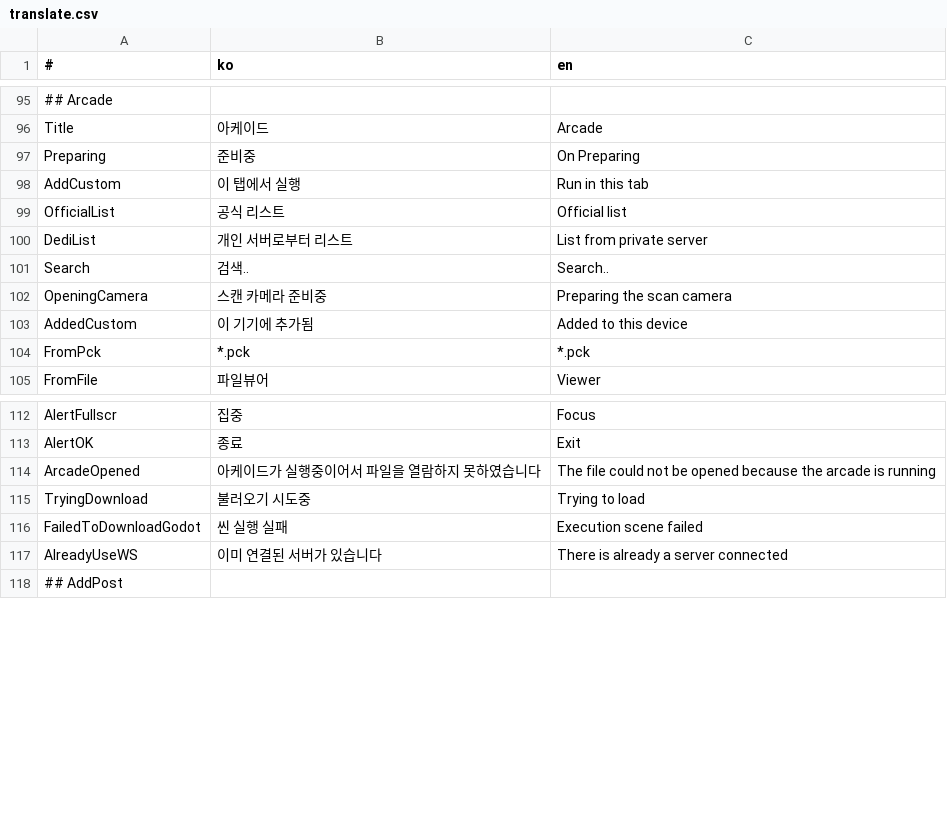
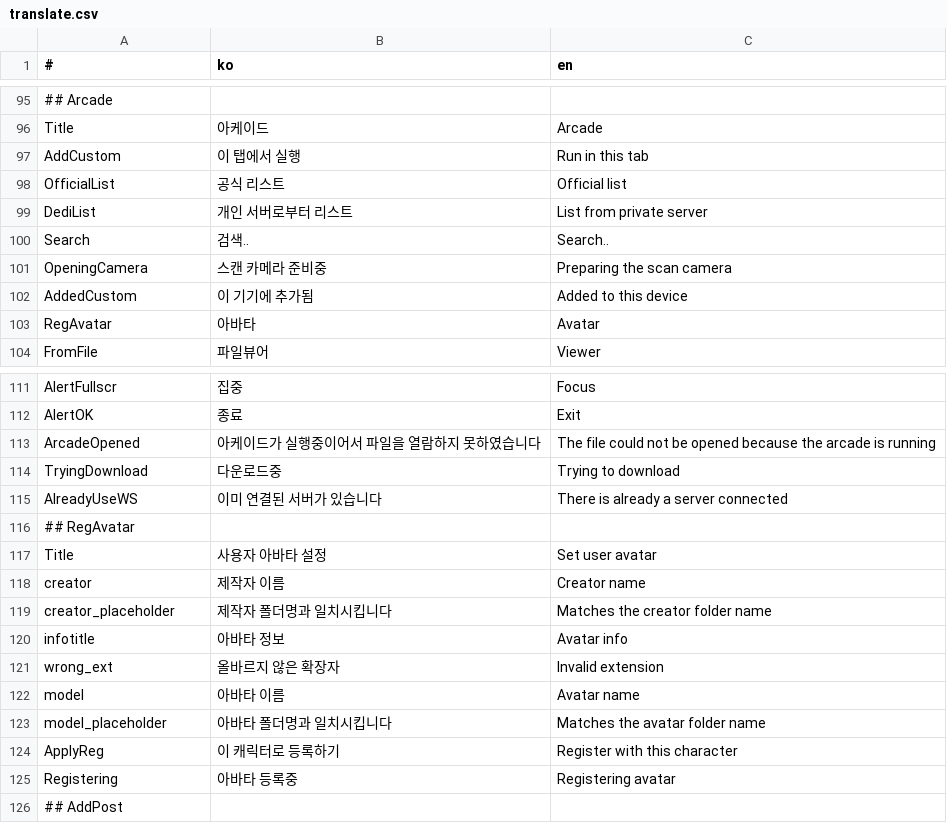
Before and after one commit to is2you2/is2you2.github.io, a CSV file: pjcone_pwa/assets/data/translate.csv, drawn as a sheet; only a part is shown, gaps mark what is left out; removed rows and columns are numbered as before the commit, all else as after; the diff names each change by its address in the sheet, - before the commit and + after, or states it on an @@ line.

Commit message:
pjcone v0.84.0

```diff
--- a/pjcone_pwa/assets/data/translate.csv
+++ b/pjcone_pwa/assets/data/translate.csv
-row 97: Preparing | 준비중 | On Preparing
-row 104: FromPck | *.pck | *.pck
+row 103: RegAvatar | 아바타 | Avatar
-B114 (ko): 불러오기 시도중
+B114 (ko): 다운로드중
-C114 (en): Trying to load
+C114 (en): Trying to download
-row 116: FailedToDownloadGodot | 씬 실행 실패 | Execution scene failed
+row 116: ## RegAvatar
+row 117: Title | 사용자 아바타 설정 | Set user avatar
+row 118: creator | 제작자 이름 | Creator name
+row 119: creator_placeholder | 제작자 폴더명과 일치시킵니다 | Matches the creator folder name
+row 120: infotitle | 아바타 정보 | Avatar info
+row 121: wrong_ext | 올바르지 않은 확장자 | Invalid extension
+row 122: model | 아바타 이름 | Avatar name
+row 123: model_placeholder | 아바타 폴더명과 일치시킵니다 | Matches the avatar folder name
+row 124: ApplyReg | 이 캐릭터로 등록하기 | Register with this character
+row 125: Registering | 아바타 등록중 | Registering avatar
```
Also changed, not shown: 21 other files.
